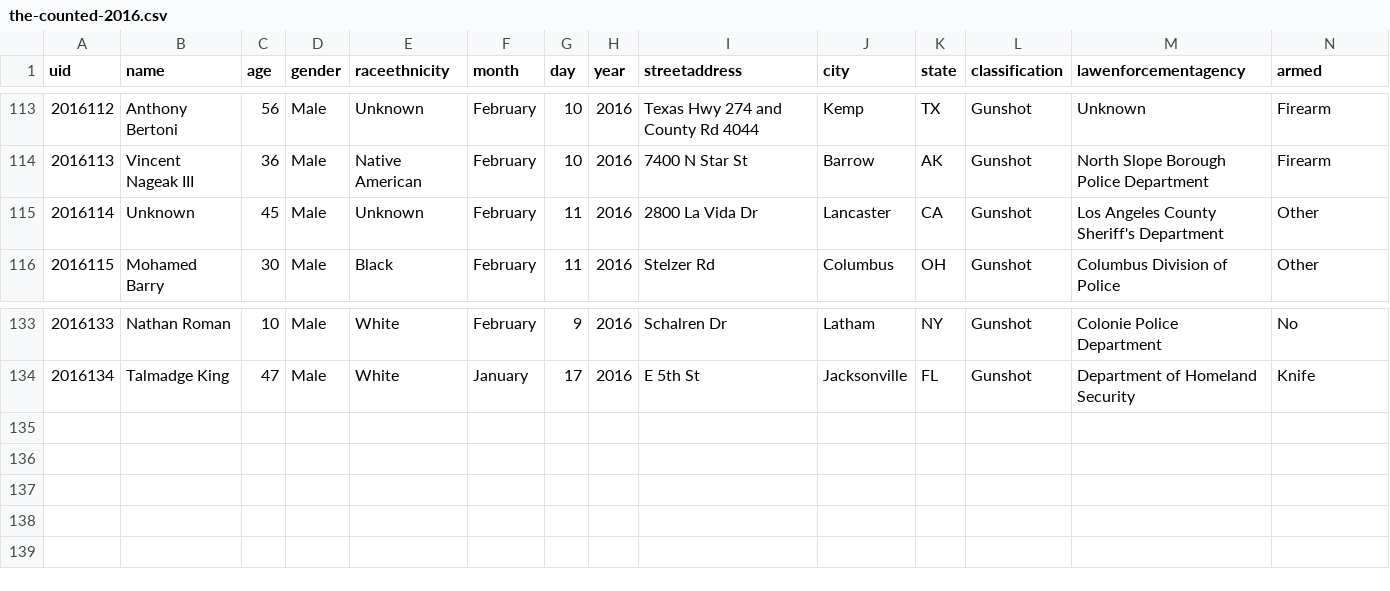
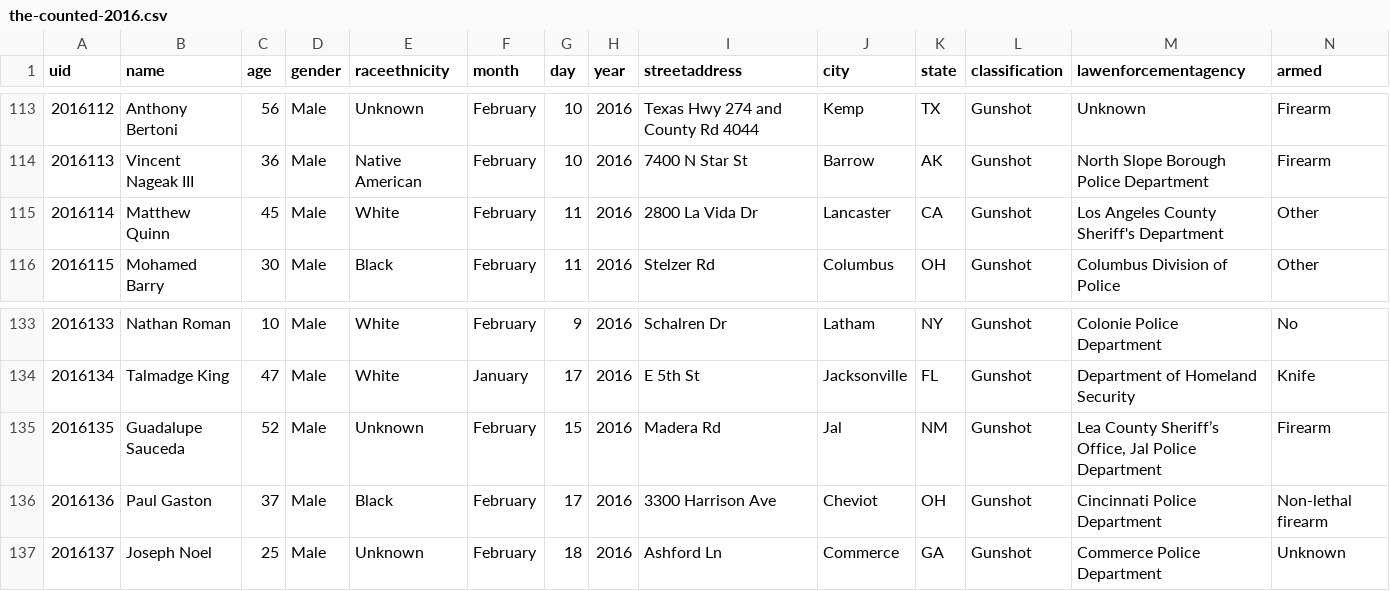
Before and after one commit to tigrevol8888/thecounted, a CSV file: data/the-counted-2016.csv, drawn as a sheet; only a part is shown, gaps mark what is left out.

Commit message:
Add latest data from the Guardian's "The Counted"
Taken from https://interactive.guim.co.uk/2015/the-counted/thecounted-data.zip, as requested at 2016-02-18 21:18:53. Content length was 201,877 bytes.

ZIP file contained:

  the-counted-2015.csv
    179,623 bytes
    Last modified 2016-02-18 16:03:08
  the-counted-2016.csv
    21,624 bytes
    Last modified 2016-02-18 16:03:08
  README.txt
    280 bytes
    Last modified 2016-02-18 16:03:08

Response headers were:

  content-length:                201877
  via:                           1.1 varnish
  x-cache:                       MISS
  access-control-expose-headers: Date
  x-amz-id-2:                    T1W9dwsD3fhOJazgNi39uUMTDxXkUaV4IVnqPaWLXX9loiQD9dV6LN6CQaFbm+SbJhWCISsyYyQ=
  accept-ranges:                 bytes
  x-timer:                       S1455830333.814657,VS0,VE63
  server:                        AmazonS3
  last-modified:                 Thu, 18 Feb 2016 21:03:35 GMT
  connection:                    keep-alive
  x-amz-request-id:              E34F2B025F52F8C3
  x-cache-hits:                  0
  etag:                          "96ce6bf385d9092060b4c50210fbc3d1"
  x-served-by:                   cache-iad2121-IAD
  cache-control:                 max-age=20
  date:                          Thu, 18 Feb 2016 21:18:53 GMT
  access-control-allow-origin:   *
  access-control-allow-headers:  Accept,Authorization,Cache-Control,Content-Type,DNT,If-Modified-Since,Keep-Alive,Origin,User-Agent,X-Mx-ReqToken,X-Requested-With
  content-type:                  application/zip
  age:                           0
  access-control-allow-methods:  GET, POST, PUT, DELETE, OPTIONS

```diff
--- a/data/the-counted-2016.csv
+++ b/data/the-counted-2016.csv
@@ -114,3 +114,3 @@ uid,name,age,gender,raceethnicity,month,day,year,streetaddress,city,state,classi
 "2016113","Vincent Nageak III","36","Male","Native American","February","10","2016","7400 N Star St","Barrow","AK","Gunshot","North Slope Borough Police Department","Firearm"
-"2016114","Unknown","45","Male","Unknown","February","11","2016","2800 La Vida Dr","Lancaster","CA","Gunshot","Los Angeles County Sheriff's Department","Other"
+"2016114","Matthew Quinn","45","Male","White","February","11","2016","2800 La Vida Dr","Lancaster","CA","Gunshot","Los Angeles County Sheriff's Department","Other"
 "2016115","Mohamed Barry","30","Male","Black","February","11","2016","Stelzer Rd","Columbus","OH","Gunshot","Columbus Division of Police","Other"
@@ -134 +134,4 @@ uid,name,age,gender,raceethnicity,month,day,year,streetaddress,city,state,classi
 "2016134","Talmadge King","47","Male","White","January","17","2016","E 5th St","Jacksonville","FL","Gunshot","Department of Homeland Security","Knife"
+"2016135","Guadalupe Sauceda","52","Male","Unknown","February","15","2016","Madera Rd","Jal","NM","Gunshot","Lea County Sheriff’s Office, Jal Police Department","Firearm"
+"2016136","Paul Gaston","37","Male","Black","February","17","2016","3300 Harrison Ave","Cheviot","OH","Gunshot","Cincinnati Police Department","Non-lethal firearm"
+"2016137","Joseph Noel","25","Male","Unknown","February","18","2016","Ashford Ln","Commerce","GA","Gunshot","Commerce Police Department","Unknown"
```
Also changed, not shown: data/the-counted-2015.csv.
